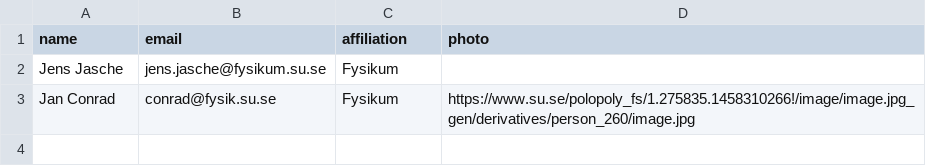
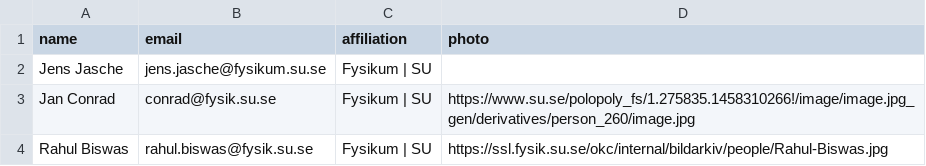
Before and after one commit to sudsfs/sudsfs.github.io, a CSV file: _data/organisers.csv, drawn as a sheet.

Commit message:
some mods

```diff
--- a/_data/organisers.csv
+++ b/_data/organisers.csv
@@ -1,3 +1,4 @@
 name,email,affiliation,photo
-Jens Jasche, jens.jasche@fysikum.su.se, Fysikum ,
-Jan Conrad, conrad@fysik.su.se, Fysikum , https://www.su.se/polopoly_fs/1.275835.1458310266!/image/image.jpg_gen/derivatives/person_260/image.jpg
+Jens Jasche, jens.jasche@fysikum.su.se, Fysikum | SU ,
+Jan Conrad, conrad@fysik.su.se, Fysikum | SU , https://www.su.se/polopoly_fs/1.275835.1458310266!/image/image.jpg_gen/derivatives/person_260/image.jpg
+Rahul Biswas, rahul.biswas@fysik.su.se, Fysikum | SU , https://ssl.fysik.su.se/okc/internal/bildarkiv/people/Rahul-Biswas.jpg
```
